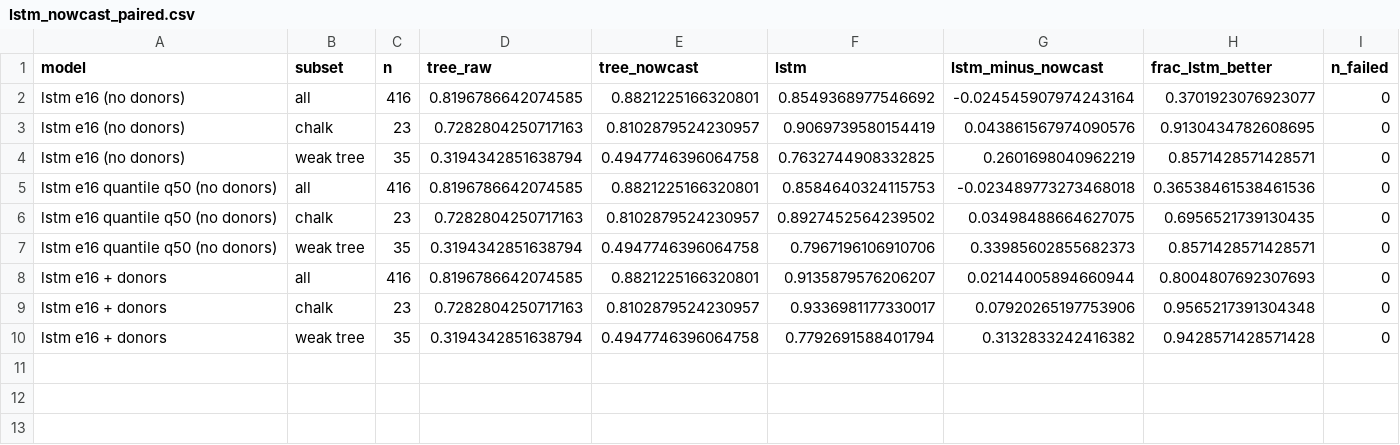
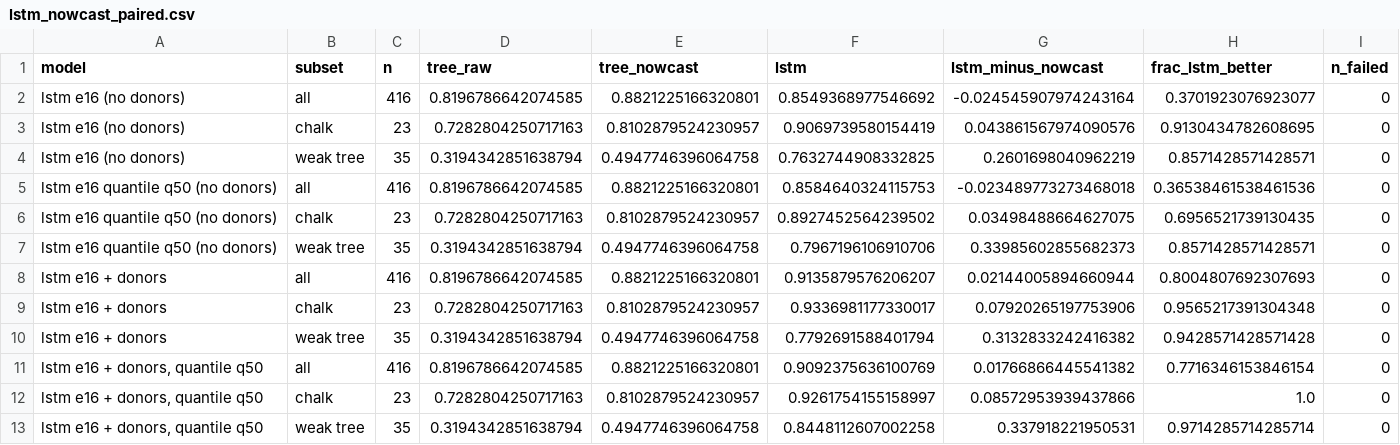
Before and after one commit to danielthomascooper/flood, a CSV file: experiments/results/lstm_nowcast_paired.csv, drawn as a sheet; the diff names each change by its address in the sheet, - before the commit and + after, or states it on an @@ line.

```diff
--- a/experiments/results/lstm_nowcast_paired.csv
+++ b/experiments/results/lstm_nowcast_paired.csv
+row 11: lstm e16 + donors, quantile q50 | all | 416 | 0.8196786642074585 | 0.8821225166320801 | 0.9092375636100769 | 0.01766866445541382 | 0.7716346153846154 | 0
+row 12: lstm e16 + donors, quantile q50 | chalk | 23 | 0.7282804250717163 | 0.8102879524230957 | 0.9261754155158997 | 0.08572953939437866 | 1.0 | 0
+row 13: lstm e16 + donors, quantile q50 | weak tree | 35 | 0.3194342851638794 | 0.4947746396064758 | 0.8448112607002258 | 0.337918221950531 | 0.9714285714285714 | 0
```
Also changed, not shown: experiments/results/lstm_nowcast_cards.csv, 7 other files.
